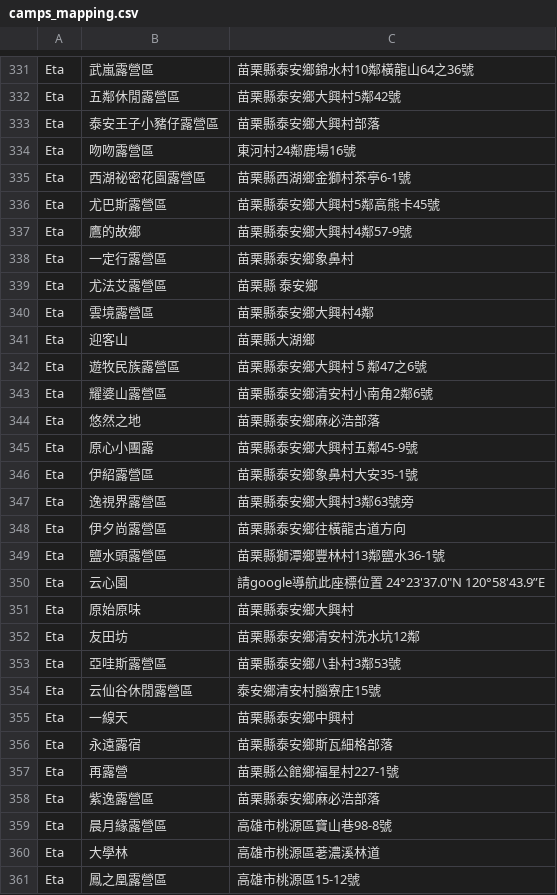
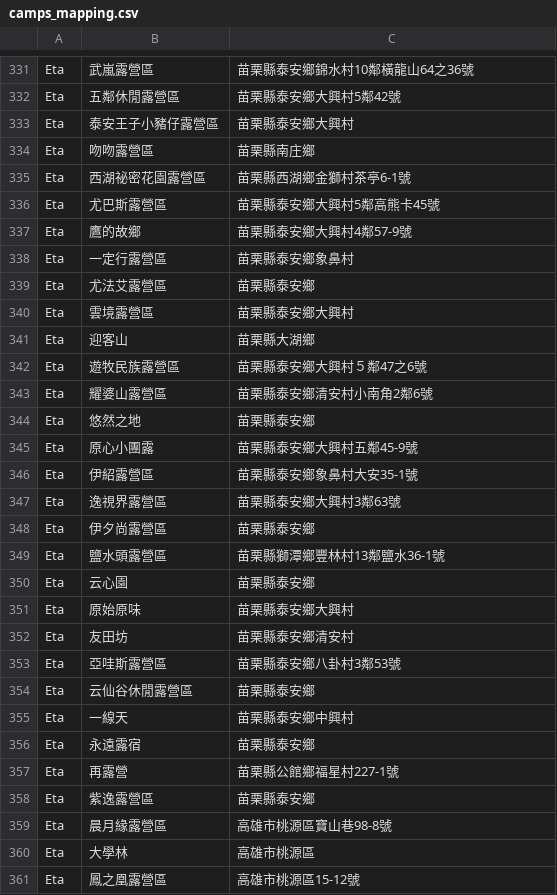
Before and after one commit to Sheng-Chien/TJR101_03_Project, a CSV file: eta/crawler/icamping/jsons/camps_mapping.csv, drawn as a sheet; only a part is shown, gaps mark what is left out; the diff covers the shown part only.

```diff
--- a/eta/crawler/icamping/jsons/camps_mapping.csv
+++ b/eta/crawler/icamping/jsons/camps_mapping.csv
@@ -333,2 +333,2 @@ Eta,五鄰休閒露營區, 苗栗縣泰安鄉大興村5鄰42號
-Eta,泰安王子小豬仔露營區, 苗栗縣泰安鄉大興村部落
-Eta,吻吻露營區, 東河村24鄰鹿場16號
+Eta,泰安王子小豬仔露營區,苗栗縣泰安鄉大興村
+Eta,吻吻露營區,苗栗縣南庄鄉
@@ -339,2 +339,2 @@ Eta,一定行露營區, 苗栗縣泰安鄉象鼻村
-Eta,尤法艾露營區, 苗栗縣 泰安鄉
-Eta,雲境露營區, 苗栗縣泰安鄉大興村4鄰
+Eta,尤法艾露營區,苗栗縣泰安鄉
+Eta,雲境露營區,苗栗縣泰安鄉大興村
@@ -344 +344 @@ Eta,耀婆山露營區, 苗栗縣泰安鄉清安村小南角2鄰6號
-Eta,悠然之地, 苗栗縣泰安鄉麻必浩部落
+Eta,悠然之地,苗栗縣泰安鄉
@@ -347,2 +347,2 @@ Eta,伊紹露營區, 苗栗縣泰安鄉象鼻村大安35-1號
-Eta,逸視界露營區, 苗栗縣泰安鄉大興村3鄰63號旁
-Eta,伊夕尚露營區, 苗栗縣泰安鄉往橫龍古道方向
+Eta,逸視界露營區,苗栗縣泰安鄉大興村3鄰63號
+Eta,伊夕尚露營區,苗栗縣泰安鄉
@@ -350 +350 @@ Eta,鹽水頭露營區, 苗栗縣獅潭鄉豐林村13鄰鹽水36-1號
-Eta,云心園, 請google導航此座標位置 24°23'37.0"N 120°58'43.9”E
+Eta,云心園,苗栗縣泰安鄉
@@ -352 +352 @@ Eta,原始原味, 苗栗縣泰安鄉大興村
-Eta,友田坊, 苗栗縣泰安鄉清安村洗水坑12鄰
+Eta,友田坊,苗栗縣泰安鄉清安村
@@ -354 +354 @@ Eta,亞哇斯露營區, 苗栗縣泰安鄉八卦村3鄰53號
-Eta,云仙谷休閒露營區, 泰安鄉清安村腦寮庄15號
+Eta,云仙谷休閒露營區,苗栗縣泰安鄉
@@ -356 +356 @@ Eta,一線天, 苗栗縣泰安鄉中興村
-Eta,永遠露宿, 苗栗縣泰安鄉斯瓦細格部落
+Eta,永遠露宿,苗栗縣泰安鄉
@@ -358 +358 @@ Eta,再露營, 苗栗縣公館鄉福星村227-1號
-Eta,紫逸露營區, 苗栗縣泰安鄉麻必浩部落
+Eta,紫逸露營區,苗栗縣泰安鄉
@@ -360 +360 @@ Eta,晨月緣露營區, 高雄市桃源區寶山巷98-8號
-Eta,大學林, 高雄市桃源區荖濃溪林道
+Eta,大學林,高雄市桃源區
```
Also changed, not shown: 91 edited cells elsewhere in this file, 3 other files.
